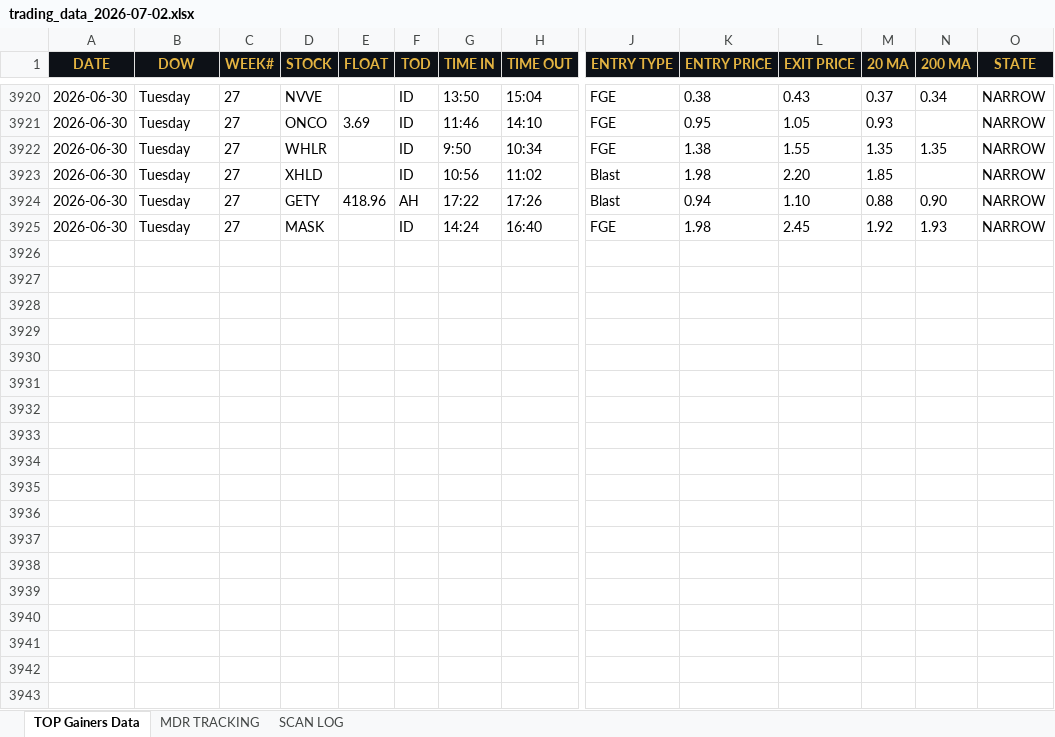
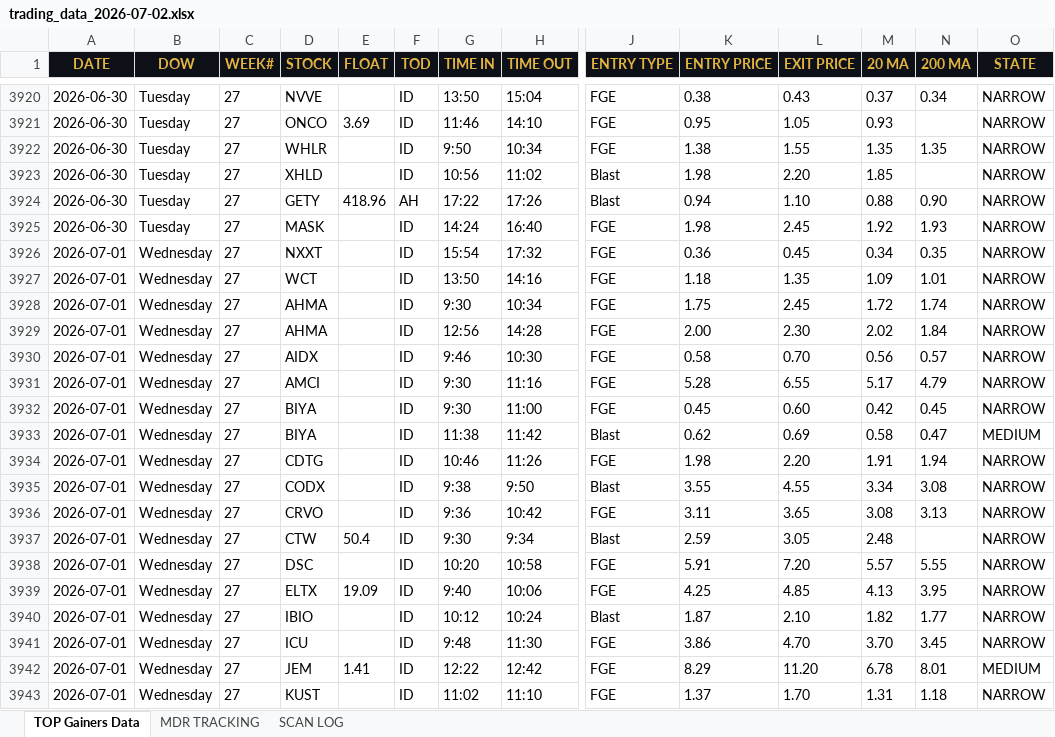
Before and after one commit to cmletsch/trading-system, an Excel workbook: data/trading_data_2026-07-02.xlsx, sheet TOP Gainers Data, drawn as a sheet; only a part is shown, gaps mark what is left out; values as stored, in another font and other column widths than the file's, no borders; rows hold the shown columns only; the diff covers the shown part only; the diff names each change by its address in the sheet, - before the commit and + after, or states it on an @@ line.

```diff
--- a/data/trading_data_2026-07-02.xlsx (sheet TOP Gainers Data)
+++ b/data/trading_data_2026-07-02.xlsx (sheet TOP Gainers Data)
+row 3926: 2026-07-01 | Wednesday | 27 | NXXT |  | ID | 15:54 | 17:32 | FGE | 0.36 | 0.45 | 0.34 | 0.35 | NARROW
+row 3927: 2026-07-01 | Wednesday | 27 | WCT |  | ID | 13:50 | 14:16 | FGE | 1.18 | 1.35 | 1.09 | 1.01 | NARROW
+row 3928: 2026-07-01 | Wednesday | 27 | AHMA |  | ID | 9:30 | 10:34 | FGE | 1.75 | 2.45 | 1.72 | 1.74 | NARROW
+row 3929: 2026-07-01 | Wednesday | 27 | AHMA |  | ID | 12:56 | 14:28 | FGE | 2.00 | 2.30 | 2.02 | 1.84 | NARROW
+row 3930: 2026-07-01 | Wednesday | 27 | AIDX |  | ID | 9:46 | 10:30 | FGE | 0.58 | 0.70 | 0.56 | 0.57 | NARROW
+row 3931: 2026-07-01 | Wednesday | 27 | AMCI |  | ID | 9:30 | 11:16 | FGE | 5.28 | 6.55 | 5.17 | 4.79 | NARROW
+row 3932: 2026-07-01 | Wednesday | 27 | BIYA |  | ID | 9:30 | 11:00 | FGE | 0.45 | 0.60 | 0.42 | 0.45 | NARROW
+row 3933: 2026-07-01 | Wednesday | 27 | BIYA |  | ID | 11:38 | 11:42 | Blast | 0.62 | 0.69 | 0.58 | 0.47 | MEDIUM
+row 3934: 2026-07-01 | Wednesday | 27 | CDTG |  | ID | 10:46 | 11:26 | FGE | 1.98 | 2.20 | 1.91 | 1.94 | NARROW
+row 3935: 2026-07-01 | Wednesday | 27 | CODX |  | ID | 9:38 | 9:50 | Blast | 3.55 | 4.55 | 3.34 | 3.08 | NARROW
+row 3936: 2026-07-01 | Wednesday | 27 | CRVO |  | ID | 9:36 | 10:42 | FGE | 3.11 | 3.65 | 3.08 | 3.13 | NARROW
+row 3937: 2026-07-01 | Wednesday | 27 | CTW | 50.4 | ID | 9:30 | 9:34 | Blast | 2.59 | 3.05 | 2.48 |  | NARROW
+row 3938: 2026-07-01 | Wednesday | 27 | DSC |  | ID | 10:20 | 10:58 | FGE | 5.91 | 7.20 | 5.57 | 5.55 | NARROW
+row 3939: 2026-07-01 | Wednesday | 27 | ELTX | 19.09 | ID | 9:40 | 10:06 | FGE | 4.25 | 4.85 | 4.13 | 3.95 | NARROW
+row 3940: 2026-07-01 | Wednesday | 27 | IBIO |  | ID | 10:12 | 10:24 | Blast | 1.87 | 2.10 | 1.82 | 1.77 | NARROW
+row 3941: 2026-07-01 | Wednesday | 27 | ICU |  | ID | 9:48 | 11:30 | FGE | 3.86 | 4.70 | 3.70 | 3.45 | NARROW
+row 3942: 2026-07-01 | Wednesday | 27 | JEM | 1.41 | ID | 12:22 | 12:42 | FGE | 8.29 | 11.20 | 6.78 | 8.01 | MEDIUM
+row 3943: 2026-07-01 | Wednesday | 27 | KUST |  | ID | 11:02 | 11:10 | FGE | 1.37 | 1.70 | 1.31 | 1.18 | NARROW
```
Also changed, not shown: 19 added rows elsewhere in this sheet, sheet MDR TRACKING, 2 other files.
